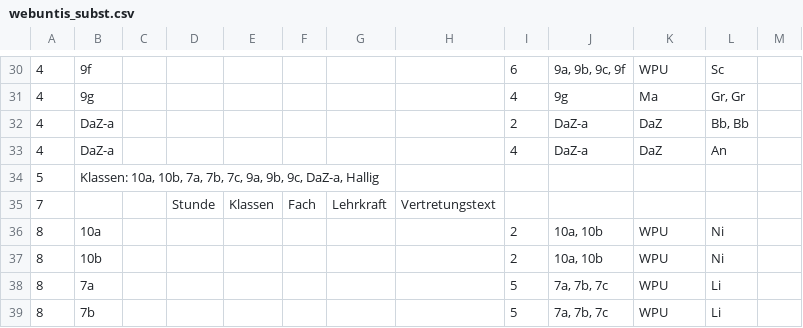
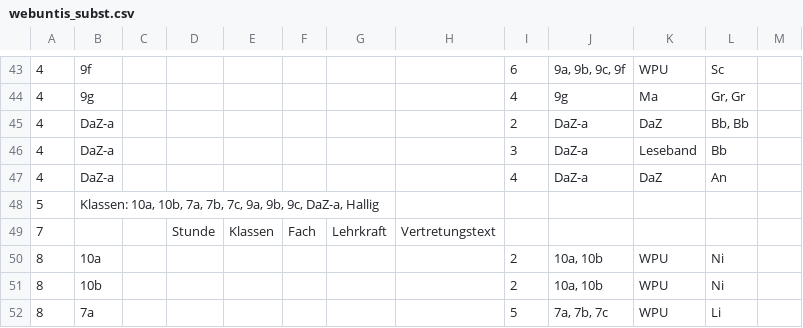
Before and after one commit to iluvatar80/untis-monitor, a CSV file: docs/webuntis_subst.csv, drawn as a sheet; only a part is shown, gaps mark what is left out; the shorter side is filled out with more unchanged rows; the diff covers the shown part only; the diff names each change by its address in the sheet, - before the commit and + after, or states it on an @@ line.

```diff
--- a/docs/webuntis_subst.csv
+++ b/docs/webuntis_subst.csv
+row 46: 4 | DaZ-a |  |  |  |  |  |  | 3 | DaZ-a | Leseband | Bb
```
Also changed, not shown: 13 added rows and 1 edited cell elsewhere in this file, docs/untis_subst_normalized.csv, 6 other files.
